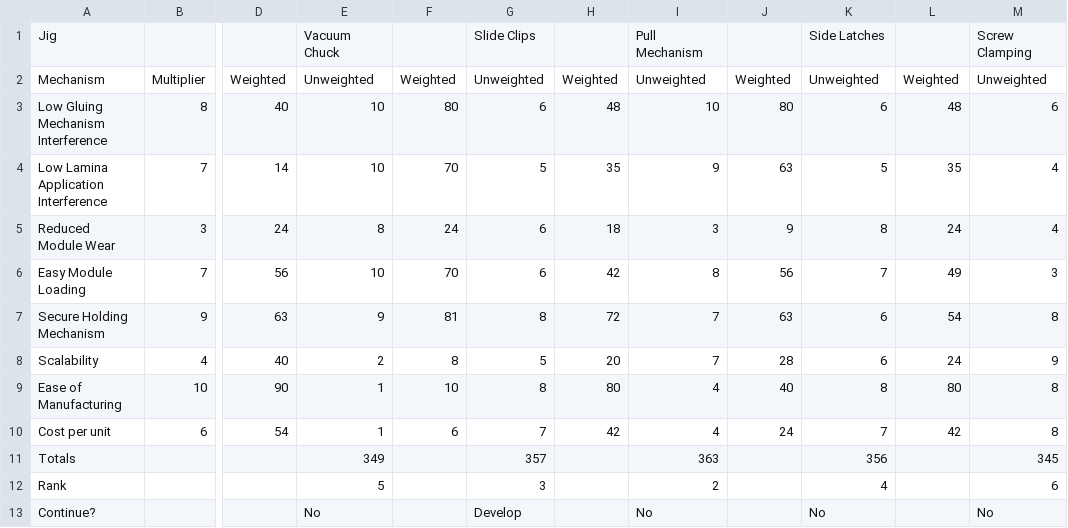
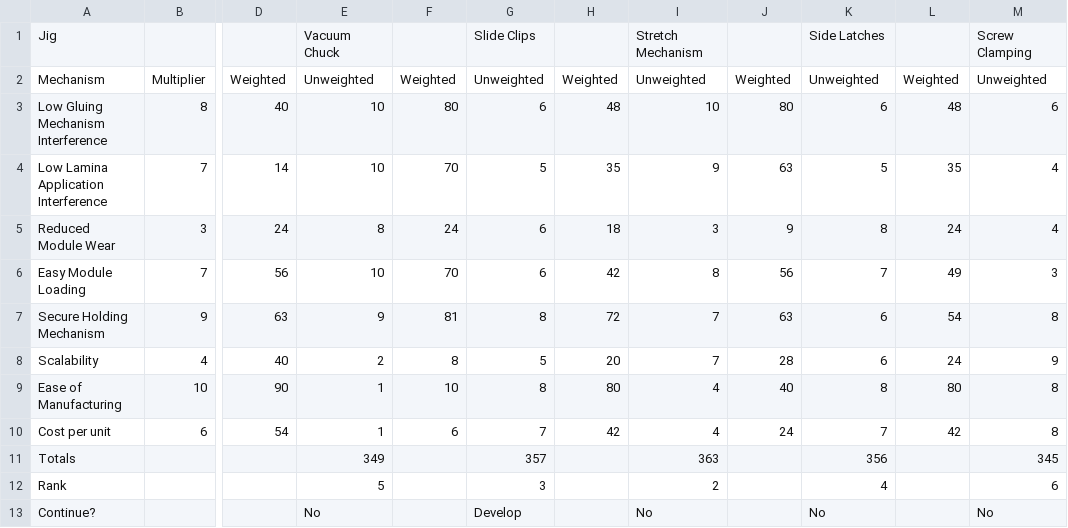
Before and after one commit to jdpieck/Senior-Design-Report-1, a CSV file: matrices/jig.csv, drawn as a sheet; only a part is shown, gaps mark what is left out; the diff names each change by its address in the sheet, - before the commit and + after, or states it on an @@ line.

```diff
--- a/matrices/jig.csv
+++ b/matrices/jig.csv
-I1: Pull Mechanism
+I1: Stretch Mechanism
```
Also changed, not shown: 3 other files.
